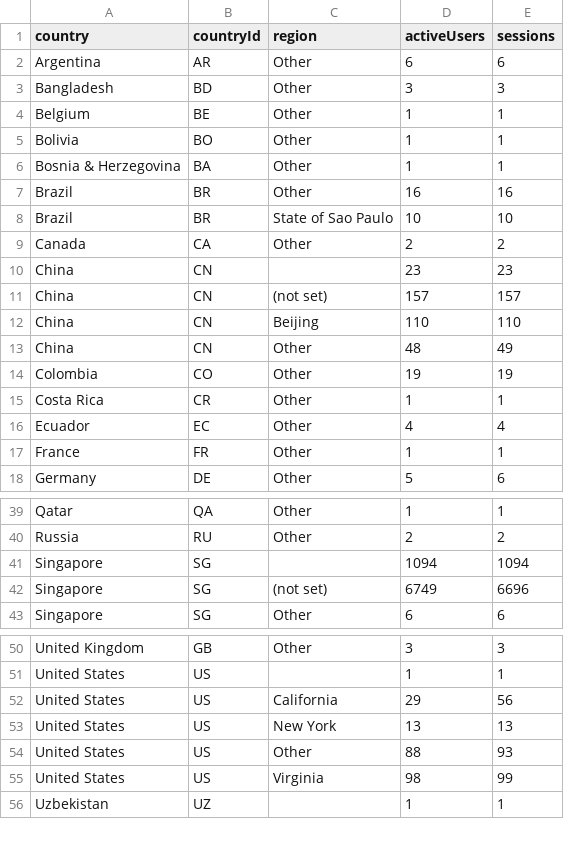
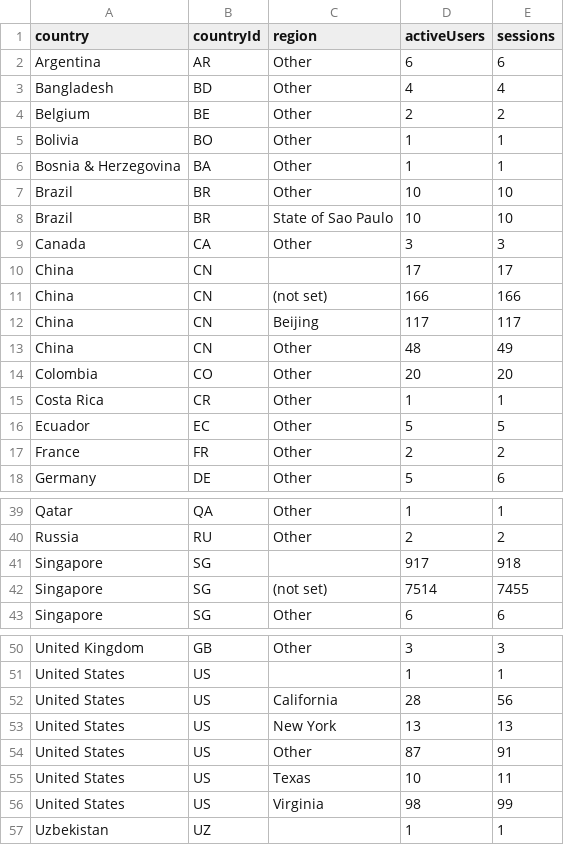
Before and after one commit to CalCOFI/analytics, a CSV file: static/data/geo/erddap.csv, drawn as a sheet; only a part is shown, gaps mark what is left out; the diff covers the shown part only.

```diff
--- a/static/data/geo/erddap.csv
+++ b/static/data/geo/erddap.csv
@@ -2,17 +2,17 @@ country,countryId,region,activeUsers,sessions
 Argentina,AR,Other,6,6
-Bangladesh,BD,Other,3,3
-Belgium,BE,Other,1,1
+Bangladesh,BD,Other,4,4
+Belgium,BE,Other,2,2
 Bolivia,BO,Other,1,1
 Bosnia & Herzegovina,BA,Other,1,1
-Brazil,BR,Other,16,16
+Brazil,BR,Other,10,10
 Brazil,BR,State of Sao Paulo,10,10
-Canada,CA,Other,2,2
-China,CN,,23,23
-China,CN,(not set),157,157
-China,CN,Beijing,110,110
+Canada,CA,Other,3,3
+China,CN,,17,17
+China,CN,(not set),166,166
+China,CN,Beijing,117,117
 China,CN,Other,48,49
-Colombia,CO,Other,19,19
+Colombia,CO,Other,20,20
 Costa Rica,CR,Other,1,1
-Ecuador,EC,Other,4,4
-France,FR,Other,1,1
+Ecuador,EC,Other,5,5
+France,FR,Other,2,2
 Germany,DE,Other,5,6
@@ -40,4 +40,4 @@ Qatar,QA,Other,1,1
 Russia,RU,Other,2,2
-Singapore,SG,,1094,1094
-Singapore,SG,(not set),6749,6696
+Singapore,SG,,917,918
+Singapore,SG,(not set),7514,7455
 Singapore,SG,Other,6,6
@@ -51,5 +51,6 @@ United Kingdom,GB,Other,3,3
 United States,US,,1,1
-United States,US,California,29,56
+United States,US,California,28,56
 United States,US,New York,13,13
-United States,US,Other,88,93
+United States,US,Other,87,91
+United States,US,Texas,10,11
 United States,US,Virginia,98,99
```
Also changed, not shown: 1 edited cell elsewhere in this file, static/data/daily/saferseafood.csv, static/data/geo/db-viz-station.csv, 54 other files.
